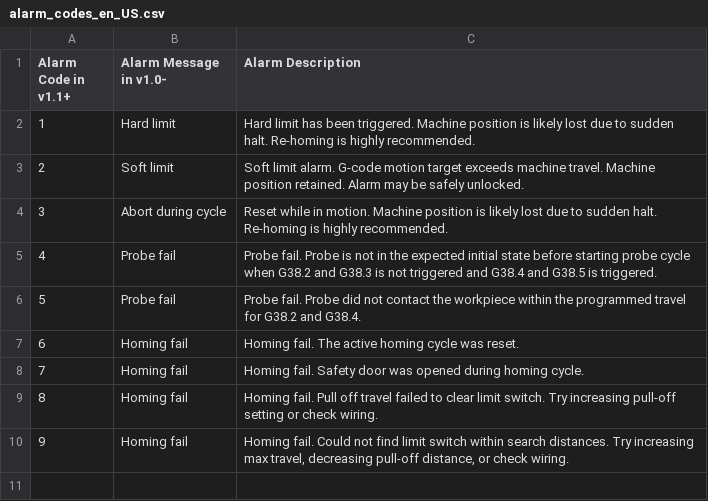
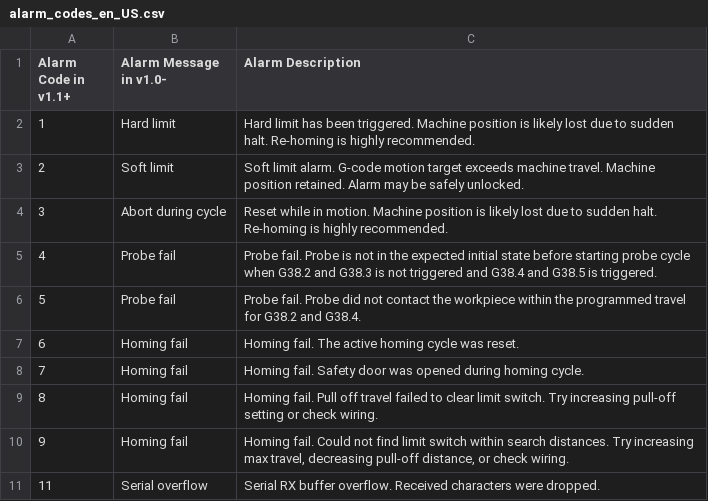
Before and after one commit to raspihats/MC5S3DP-XHAT-GRBL-5X, a CSV file: Doc/csv/alarm_codes_en_US.csv, drawn as a sheet; the diff names each change by its address in the sheet, - before the commit and + after, or states it on an @@ line.

```diff
--- a/Doc/csv/alarm_codes_en_US.csv
+++ b/Doc/csv/alarm_codes_en_US.csv
+row 11: 11 | Serial overflow | Serial RX buffer overflow. Received characters were dropped.
```
Also changed, not shown: 11 other files.
